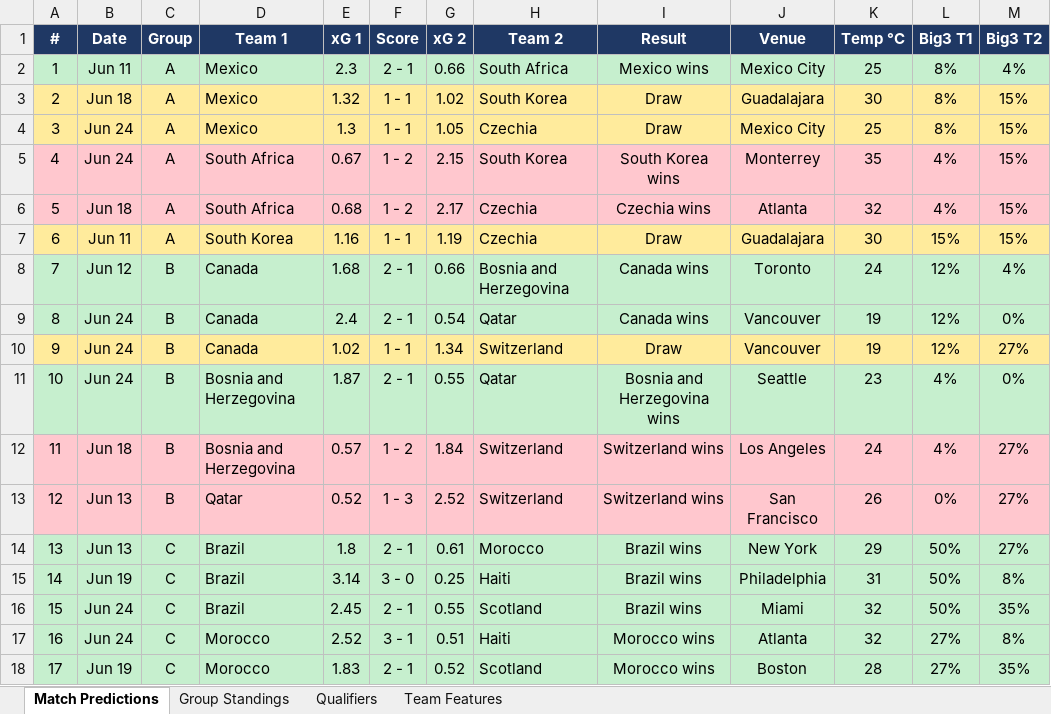
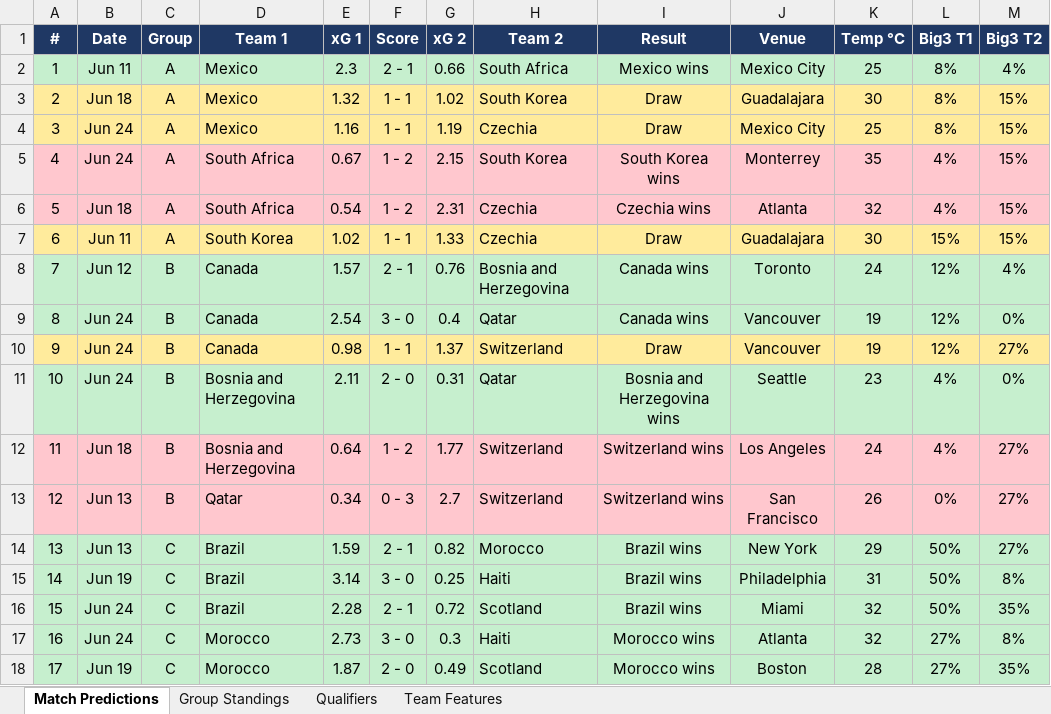
Before and after one commit to WittenbergMels/WC26-prediction-model, an Excel workbook: WC2026_Predictions.xlsx, sheet Match Predictions, drawn as a sheet; only a part is shown; values as stored, in another font and other column widths than the file's, no borders; the diff covers the shown part only; the diff names each change by its address in the sheet, - before the commit and + after, or states it on an @@ line.

```diff
--- a/WC2026_Predictions.xlsx (sheet Match Predictions)
+++ b/WC2026_Predictions.xlsx (sheet Match Predictions)
-E4 (xG 1): 1.3
+E4 (xG 1): 1.16
-G4 (xG 2): 1.05
+G4 (xG 2): 1.19
-E6 (xG 1): 0.68
+E6 (xG 1): 0.54
-G6 (xG 2): 2.17
+G6 (xG 2): 2.31
-E7 (xG 1): 1.16
+E7 (xG 1): 1.02
-G7 (xG 2): 1.19
+G7 (xG 2): 1.33
-E8 (xG 1): 1.68
+E8 (xG 1): 1.57
-G8 (xG 2): 0.66
+G8 (xG 2): 0.76
-E9 (xG 1): 2.4
+E9 (xG 1): 2.54
-F9 (Score): 2 - 1
+F9 (Score): 3 - 0
-G9 (xG 2): 0.54
+G9 (xG 2): 0.4
-E10 (xG 1): 1.02
+E10 (xG 1): 0.98
-G10 (xG 2): 1.34
+G10 (xG 2): 1.37
-E11 (xG 1): 1.87
+E11 (xG 1): 2.11
-F11 (Score): 2 - 1
+F11 (Score): 2 - 0
-G11 (xG 2): 0.55
+G11 (xG 2): 0.31
-E12 (xG 1): 0.57
+E12 (xG 1): 0.64
-G12 (xG 2): 1.84
+G12 (xG 2): 1.77
-E13 (xG 1): 0.52
+E13 (xG 1): 0.34
-F13 (Score): 1 - 3
+F13 (Score): 0 - 3
-G13 (xG 2): 2.52
+G13 (xG 2): 2.7
-E14 (xG 1): 1.8
+E14 (xG 1): 1.59
-G14 (xG 2): 0.61
+G14 (xG 2): 0.82
-E16 (xG 1): 2.45
+E16 (xG 1): 2.28
-G16 (xG 2): 0.55
+G16 (xG 2): 0.72
-E17 (xG 1): 2.52
+E17 (xG 1): 2.73
-F17 (Score): 3 - 1
+F17 (Score): 3 - 0
-G17 (xG 2): 0.51
+G17 (xG 2): 0.3
-E18 (xG 1): 1.83
+E18 (xG 1): 1.87
-F18 (Score): 2 - 1
+F18 (Score): 2 - 0
-G18 (xG 2): 0.52
+G18 (xG 2): 0.49
```
Also changed, not shown: 114 edited cells and cell formats elsewhere in this sheet, sheet Group Standings, sheet Qualifiers, sheet Team Features, 3 other files.
